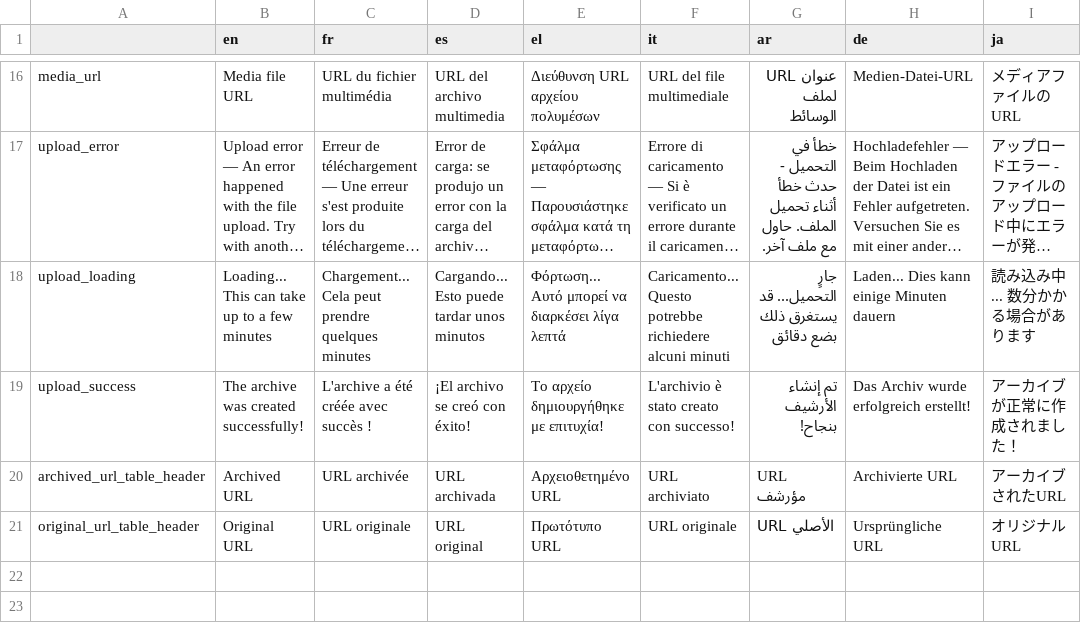
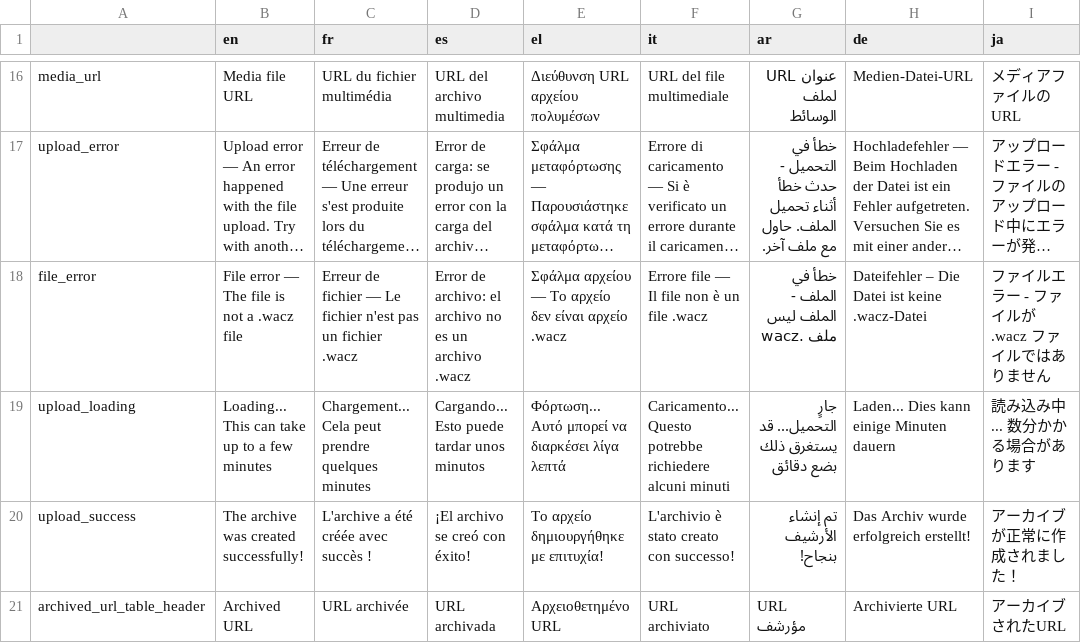
Before and after one commit to AFP-Medialab/InVID-Translation, a TSV file: components/NavItems/tools/Archive.tsv, drawn as a sheet; only a part is shown, gaps mark what is left out; the shorter side is filled out with more unchanged rows; long unchanged cells end in …; the diff names each change by its address in the sheet, - before the commit and + after, or states it on an @@ line.

Commit message:
Added missing keyword

```diff
--- a/components/NavItems/tools/Archive.tsv
+++ b/components/NavItems/tools/Archive.tsv
+row 18: file_error | File error — The file is not a .wacz file | Erreur de fichier — Le fichier n'est pas un fichier .wacz | Error de archivo: el archivo no es un archivo .wacz | Σφάλμα αρχείου — Το αρχείο δεν είναι αρχείο .wacz | Errore file — Il file non è un file .wacz | خطأ في الملف - الملف ليس ملف .wacz | Dateifehler – Die Datei ist keine .wacz-Datei | ファイルエラー - ファイルが .wacz ファイルではありません
```
